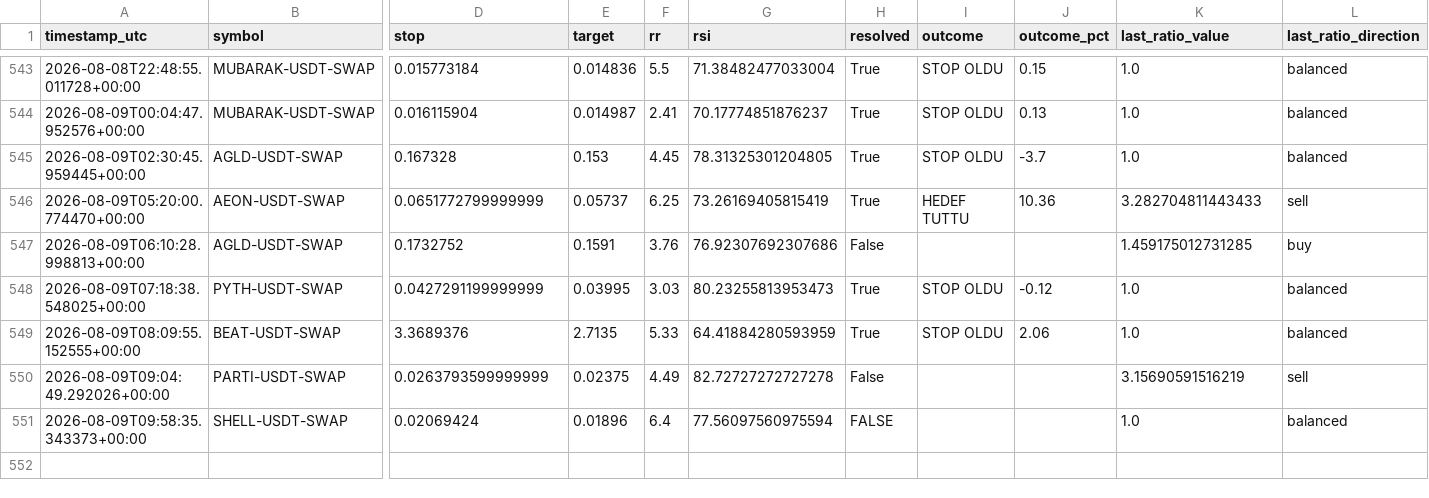
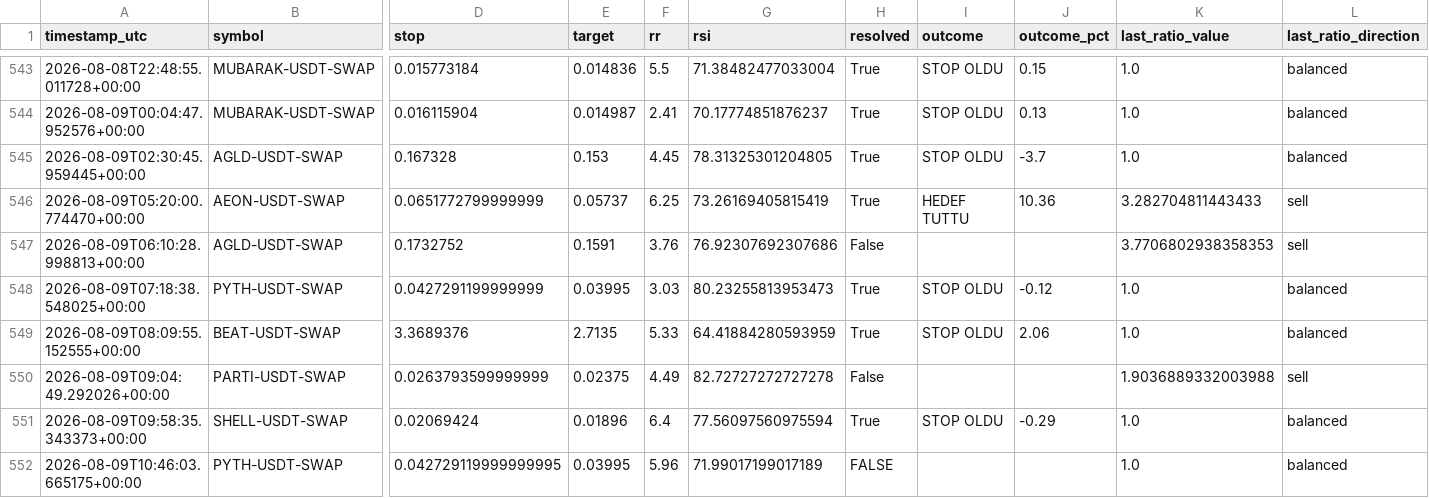
Before and after one commit to beceriksi/pailesortbulan, a CSV file: signals_log.csv, drawn as a sheet; only a part is shown, gaps mark what is left out; rows hold the shown columns only; the diff names each change by its address in the sheet, - before the commit and + after, or states it on an @@ line.

```diff
--- a/signals_log.csv
+++ b/signals_log.csv
-K547 (last_ratio_value): 1.459175012731285
+K547 (last_ratio_value): 3.7706802938358353
-L547 (last_ratio_direction): buy
+L547 (last_ratio_direction): sell
-K550 (last_ratio_value): 3.15690591516219
+K550 (last_ratio_value): 1.9036889332003988
-H551 (resolved): FALSE
+H551 (resolved): True
-I551 (outcome): (empty)
+I551 (outcome): STOP OLDU
-J551 (outcome_pct): (empty)
+J551 (outcome_pct): -0.29
+row 552: 2026-08-09T10:46:03.665175+00:00 | PYTH-USDT-SWAP | 0.042729119999999995 | 0.03995 | 5.96 | 71.99017199017189 | FALSE |  |  | 1.0 | balanced
```
